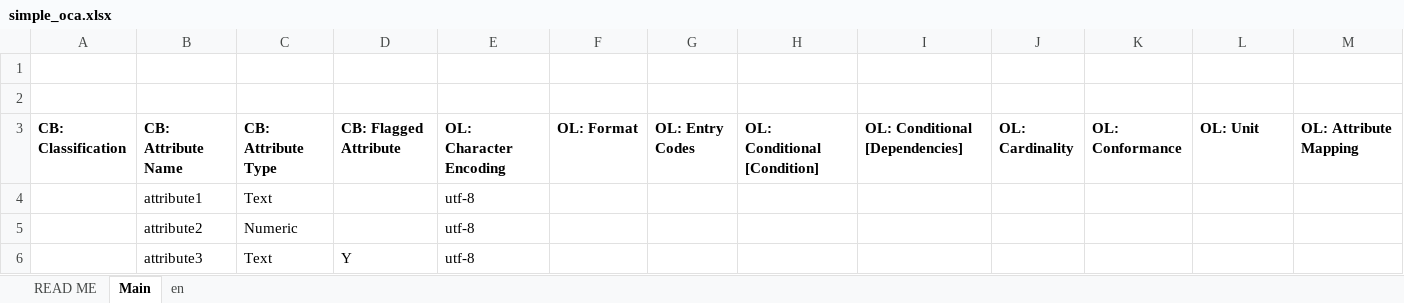
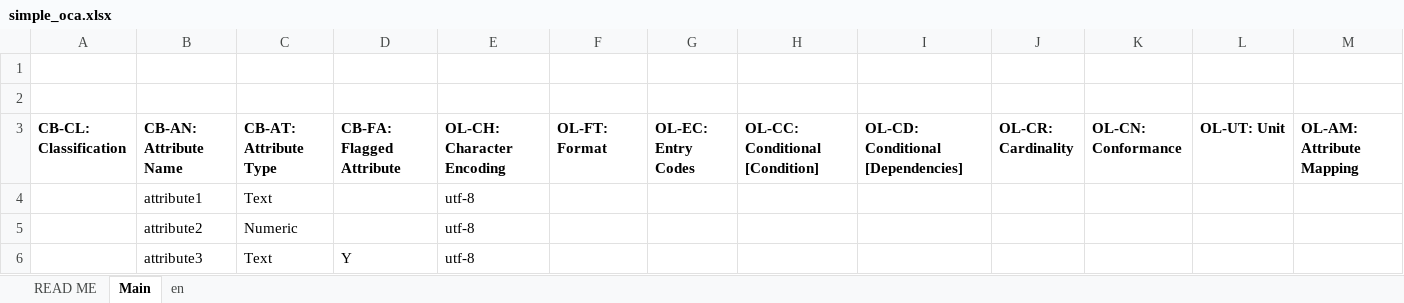
Before and after one commit to THCLab/oca-ecosystem, an Excel workbook: examples/custom_layouts/simple_oca.xlsx, sheet Main, drawn as a sheet; only a part is shown; values as stored, in another font and other column widths than the file's, no borders; the diff covers the shown part only; the diff names each change by its address in the sheet, - before the commit and + after, or states it on an @@ line.

Commit message:
Update example XLS(X) files to be based on column name

```diff
--- a/examples/custom_layouts/simple_oca.xlsx (sheet Main)
+++ b/examples/custom_layouts/simple_oca.xlsx (sheet Main)
-A3: CB: Classification
+A3: CB-CL: Classification
-B3: CB: Attribute Name
+B3: CB-AN: Attribute Name
-C3: CB: Attribute Type
+C3: CB-AT: Attribute Type
-D3: CB: Flagged Attribute
+D3: CB-FA: Flagged Attribute
-E3: OL: Character Encoding
+E3: OL-CH: Character Encoding
-F3: OL: Format
+F3: OL-FT: Format
-G3: OL: Entry Codes
+G3: OL-EC: Entry Codes
-H3: OL: Conditional [Condition]
+H3: OL-CC: Conditional [Condition]
-I3: OL: Conditional [Dependencies]
+I3: OL-CD: Conditional [Dependencies]
-J3: OL: Cardinality
+J3: OL-CR: Cardinality
-K3: OL: Conformance
+K3: OL-CN: Conformance
-L3: OL: Unit
+L3: OL-UT: Unit
-M3: OL: Attribute Mapping
+M3: OL-AM: Attribute Mapping
```
Also changed, not shown: 1 edited cell elsewhere in this sheet, sheet en, charts or pictures, examples/swiss_passport/digital_passport.xlsx.
